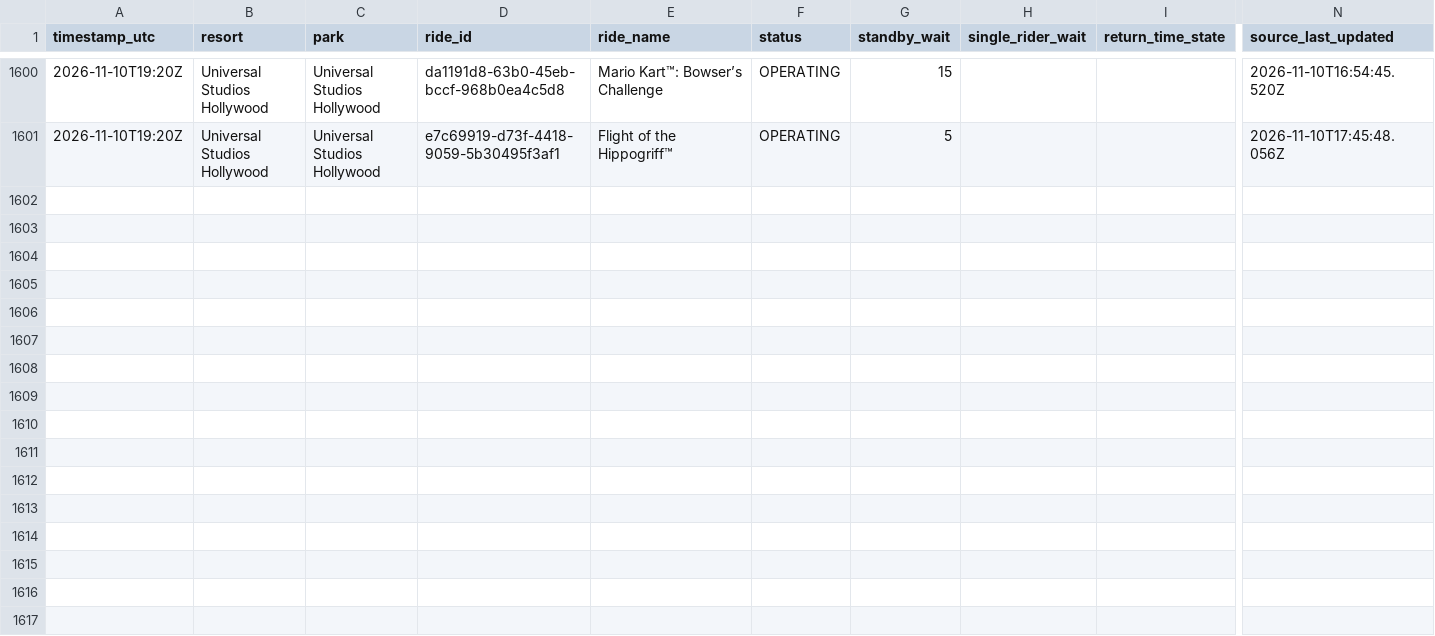
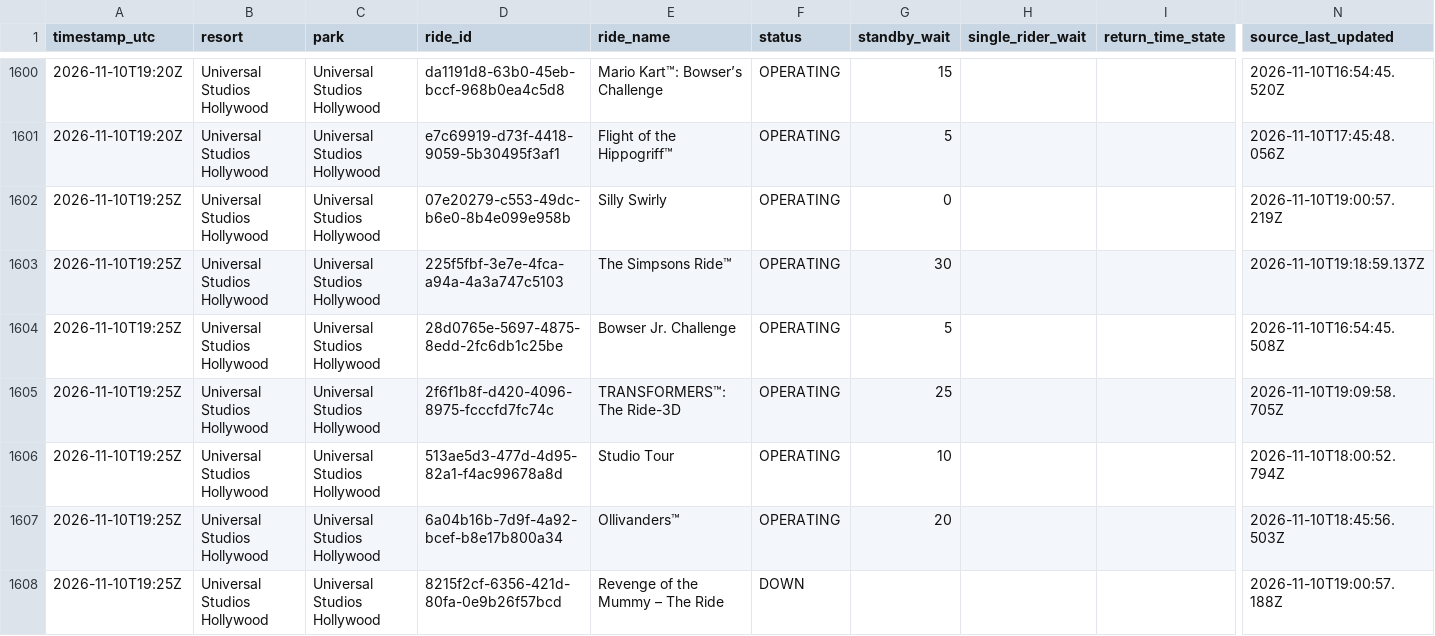
Before and after one commit to megancartwright10-cmd/logger.py, a CSV file: data/2026-11/universal-studios-hollywood--universal-studios-hollywood.csv, drawn as a sheet; only a part is shown, gaps mark what is left out; rows hold the shown columns only; the diff covers the shown part only; the diff names each change by its address in the sheet, - before the commit and + after, or states it on an @@ line.

```diff
--- a/data/2026-11/universal-studios-hollywood--universal-studios-hollywood.csv
+++ b/data/2026-11/universal-studios-hollywood--universal-studios-hollywood.csv
+row 1602: 2026-11-10T19:25Z | Universal Studios Hollywood | Universal Studios Hollywood | 07e20279-c553-49dc-b6e0-8b4e099e958b | Silly Swirly | OPERATING | 0 |  |  | 2026-11-10T19:00:57.219Z
+row 1603: 2026-11-10T19:25Z | Universal Studios Hollywood | Universal Studios Hollywood | 225f5fbf-3e7e-4fca-a94a-4a3a747c5103 | The Simpsons Ride™ | OPERATING | 30 |  |  | 2026-11-10T19:18:59.137Z
+row 1604: 2026-11-10T19:25Z | Universal Studios Hollywood | Universal Studios Hollywood | 28d0765e-5697-4875-8edd-2fc6db1c25be | Bowser Jr. Challenge | OPERATING | 5 |  |  | 2026-11-10T16:54:45.508Z
+row 1605: 2026-11-10T19:25Z | Universal Studios Hollywood | Universal Studios Hollywood | 2f6f1b8f-d420-4096-8975-fcccfd7fc74c | TRANSFORMERS™: The Ride-3D | OPERATING | 25 |  |  | 2026-11-10T19:09:58.705Z
+row 1606: 2026-11-10T19:25Z | Universal Studios Hollywood | Universal Studios Hollywood | 513ae5d3-477d-4d95-82a1-f4ac99678a8d | Studio Tour | OPERATING | 10 |  |  | 2026-11-10T18:00:52.794Z
+row 1607: 2026-11-10T19:25Z | Universal Studios Hollywood | Universal Studios Hollywood | 6a04b16b-7d9f-4a92-bcef-b8e17b800a34 | Ollivanders™ | OPERATING | 20 |  |  | 2026-11-10T18:45:56.503Z
+row 1608: 2026-11-10T19:25Z | Universal Studios Hollywood | Universal Studios Hollywood | 8215f2cf-6356-421d-80fa-0e9b26f57bcd | Revenge of the Mummy – The Ride | DOWN |  |  |  | 2026-11-10T19:00:57.188Z
```
Also changed, not shown: 7 added rows elsewhere in this file, data/2026-11/disneyland-resort--disney-california-adventure-park.csv, data/2026-11/universal-orlando--universal-islands-of-adventure.csv, 11 other files.
